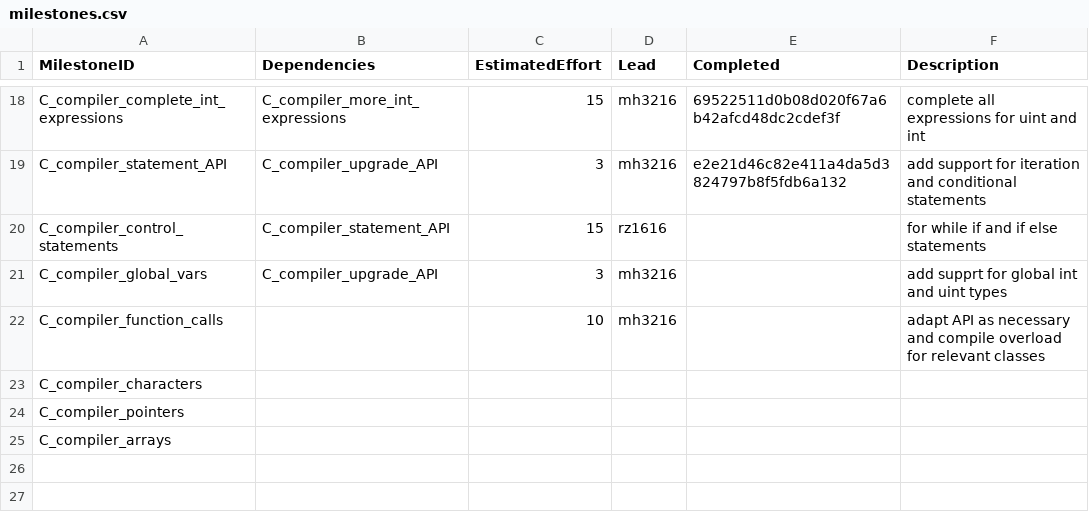
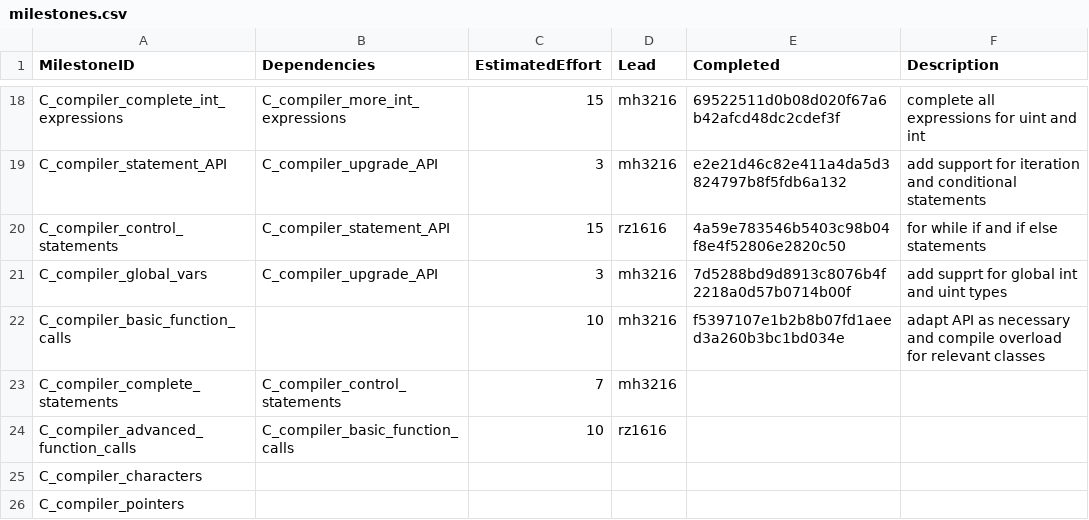
Before and after one commit to garfield97/Ansi-c_compiler, a CSV file: management/milestones.csv, drawn as a sheet; only a part is shown, gaps mark what is left out; the shorter side is filled out with more unchanged rows.

```diff
--- a/management/milestones.csv
+++ b/management/milestones.csv
@@ -19,5 +19,7 @@ C_compiler_complete_int_expressions,C_compiler_more_int_expressions,15,mh3216,69
 C_compiler_statement_API,C_compiler_upgrade_API,3,mh3216,e2e21d46c82e411a4da5d3824797b8f5fdb6a132,add support for iteration and conditional statements
-C_compiler_control_statements,C_compiler_statement_API,15,rz1616,,for while if and if else statements
-C_compiler_global_vars,C_compiler_upgrade_API,3,mh3216,,add supprt for global int and uint types
-C_compiler_function_calls,,10,mh3216,,adapt API as necessary and compile overload for relevant classes
+C_compiler_control_statements,C_compiler_statement_API,15,rz1616,4a59e783546b5403c98b04f8e4f52806e2820c50,for while if and if else statements
+C_compiler_global_vars,C_compiler_upgrade_API,3,mh3216,7d5288bd9d8913c8076b4f2218a0d57b0714b00f,add supprt for global int and uint types
+C_compiler_basic_function_calls,,10,mh3216,f5397107e1b2b8b07fd1aeed3a260b3bc1bd034e,adapt API as necessary and compile overload for relevant classes
+C_compiler_complete_statements,C_compiler_control_statements,7,mh3216,,
+C_compiler_advanced_function_calls,C_compiler_basic_function_calls,10,rz1616,,
 C_compiler_characters,,,,,
```
Also changed, not shown: management/effort-log.csv, management/schedule.csv.
